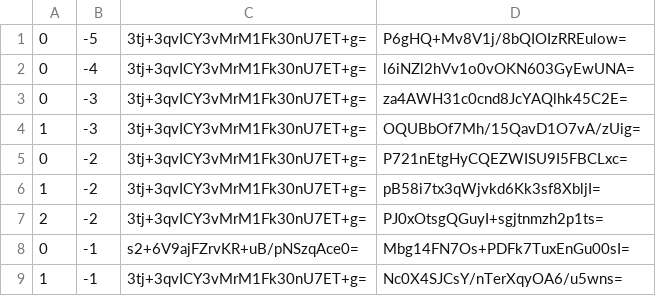
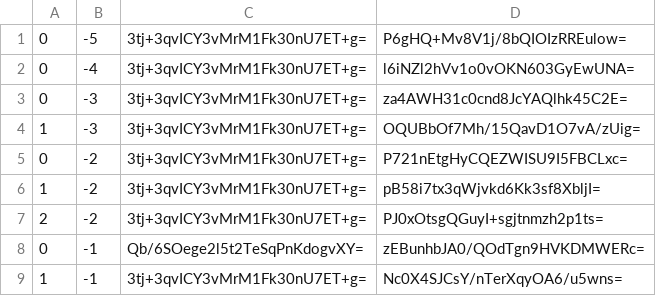
Before and after one commit to counterfitninja/chilled-nether, a CSV file: tiles/zoom.-1/metadata/k.0.-1.csv, drawn as a sheet.

```diff
--- a/tiles/zoom.-1/metadata/k.0.-1.csv
+++ b/tiles/zoom.-1/metadata/k.0.-1.csv
@@ -7,3 +7,3 @@
 2,-2,3tj+3qvICY3vMrM1Fk30nU7ET+g=,PJ0xOtsgQGuyI+sgjtnmzh2p1ts=
-0,-1,s2+6V9ajFZrvKR+uB/pNSzqAce0=,Mbg14FN7Os+PDFk7TuxEnGu00sI=
+0,-1,Qb/6SOege2l5t2TeSqPnKdogvXY=,zEBunhbJA0/QOdTgn9HVKDMWERc=
 1,-1,3tj+3qvICY3vMrM1Fk30nU7ET+g=,Nc0X4SJCsY/nTerXqyOA6/u5wns=
```
Also changed, not shown: tiles/zoom.-1/metadata/k.-1.-1.csv, tiles/zoom.-1/metadata/k.-1.0.csv, 43 other files.
